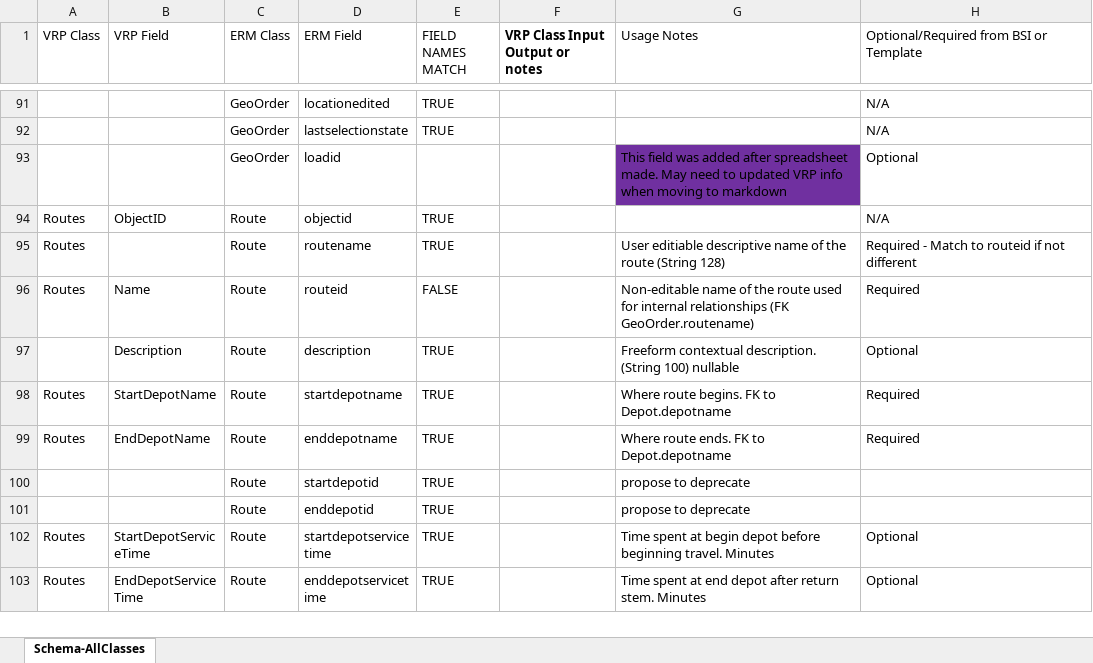
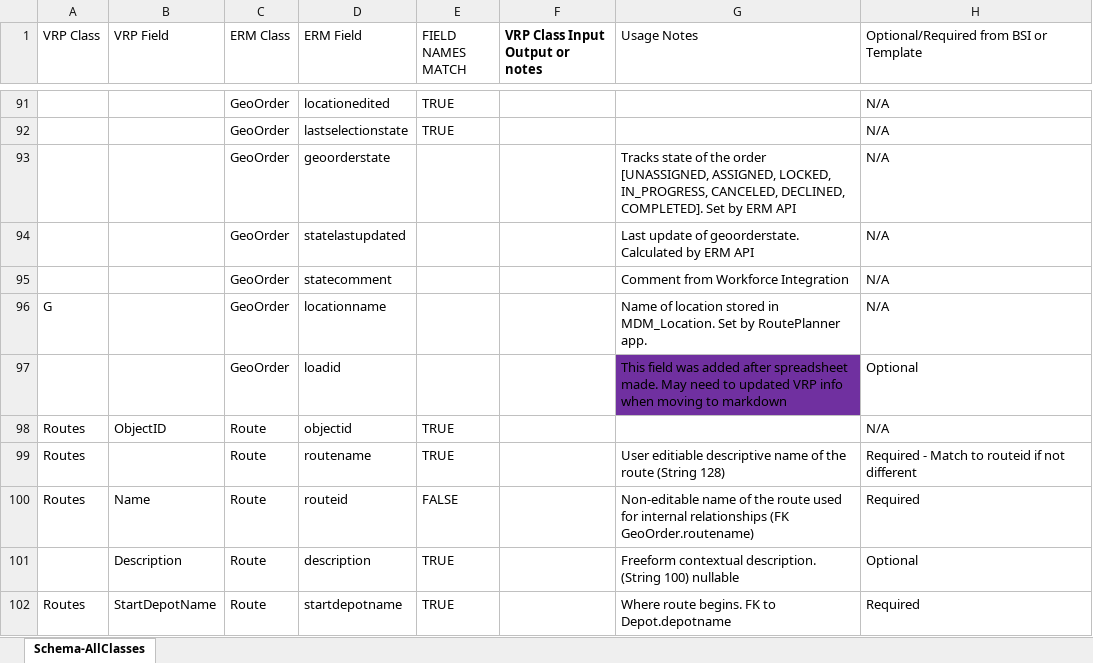
Before and after one commit to EsriPS/enterprise-route-management, an Excel workbook: Schema/ERMSchemaDoc.xlsx, sheet Schema-AllClasses, drawn as a sheet; only a part is shown, gaps mark what is left out; the shorter side is filled out with more unchanged rows; values as stored, in another font and other column widths than the file's, no borders; conditional formats not drawn; the diff names each change by its address in the sheet, - before the commit and + after, or states it on an @@ line.

Commit message:
Added a couple fields not listed in Geoorder

```diff
--- a/Schema/ERMSchemaDoc.xlsx (sheet Schema-AllClasses)
+++ b/Schema/ERMSchemaDoc.xlsx (sheet Schema-AllClasses)
+row 93:  |  | GeoOrder | geoorderstate |  |  | Tracks state of the order [UNASSIGNED, ASSIGNED, LOCKED, IN_PROGRESS, CANCELED, DECLINED, COMPLETED]. Set by ERM API | N/A
+row 94:  |  | GeoOrder | statelastupdated |  |  | Last update of geoorderstate. Calculated by ERM API | N/A
+row 95:  |  | GeoOrder | statecomment |  |  | Comment from Workforce Integration | N/A
+row 96: G |  | GeoOrder | locationname |  |  | Name of location stored in MDM_Location. Set by RoutePlanner app. | N/A
```
